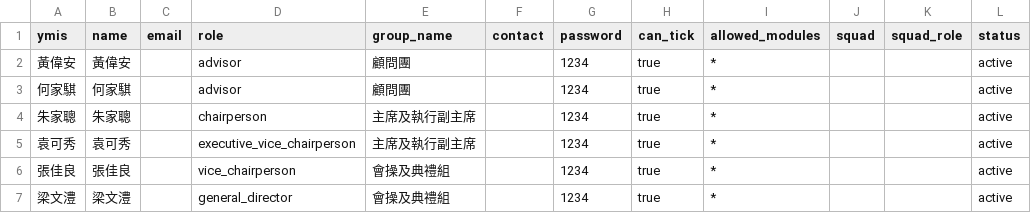
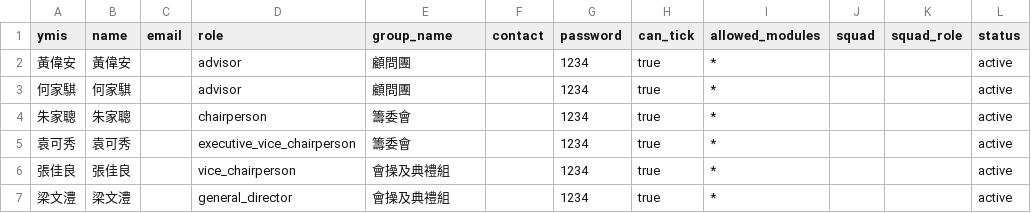
Before and after one commit to playerkousas-rgb/event, a CSV file: data/committee_accounts.csv, drawn as a sheet; only a part is shown; the diff names each change by its address in the sheet, - before the commit and + after, or states it on an @@ line.

```diff
--- a/data/committee_accounts.csv
+++ b/data/committee_accounts.csv
-E4:E5 (group_name): 主席及執行副主席
+E4:E5 (group_name): 籌委會
```
Also changed, not shown: 5 other files.
